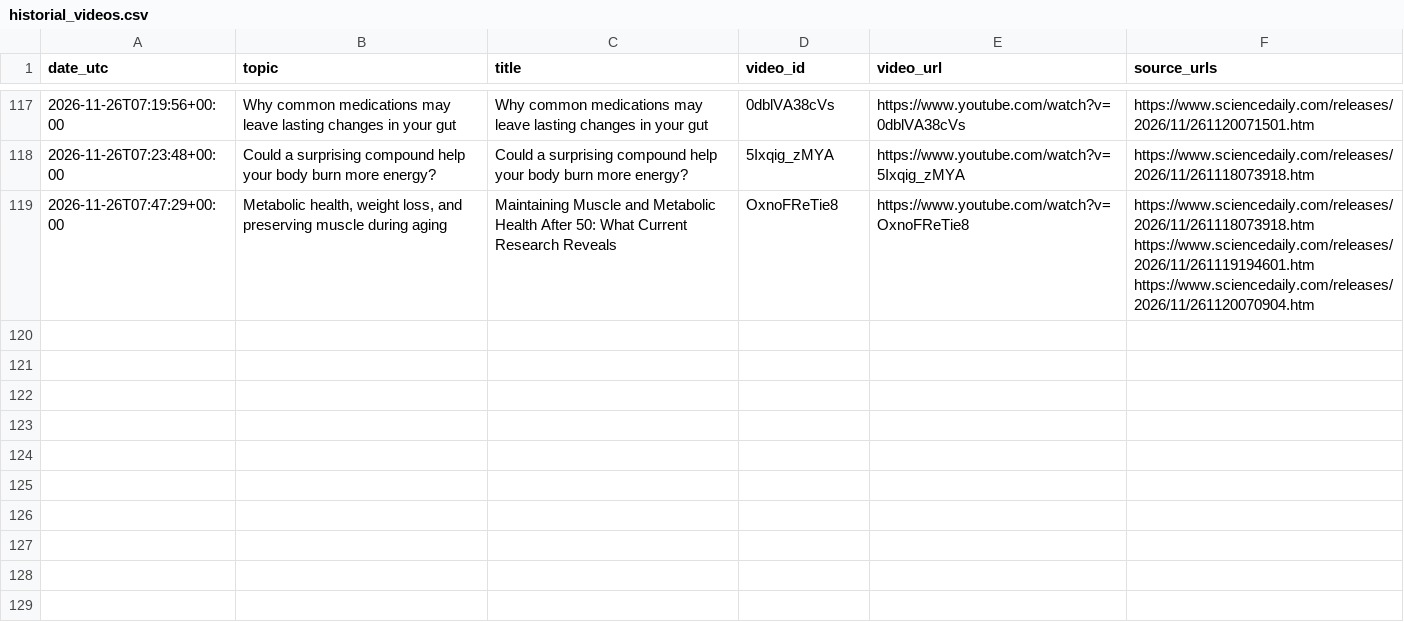
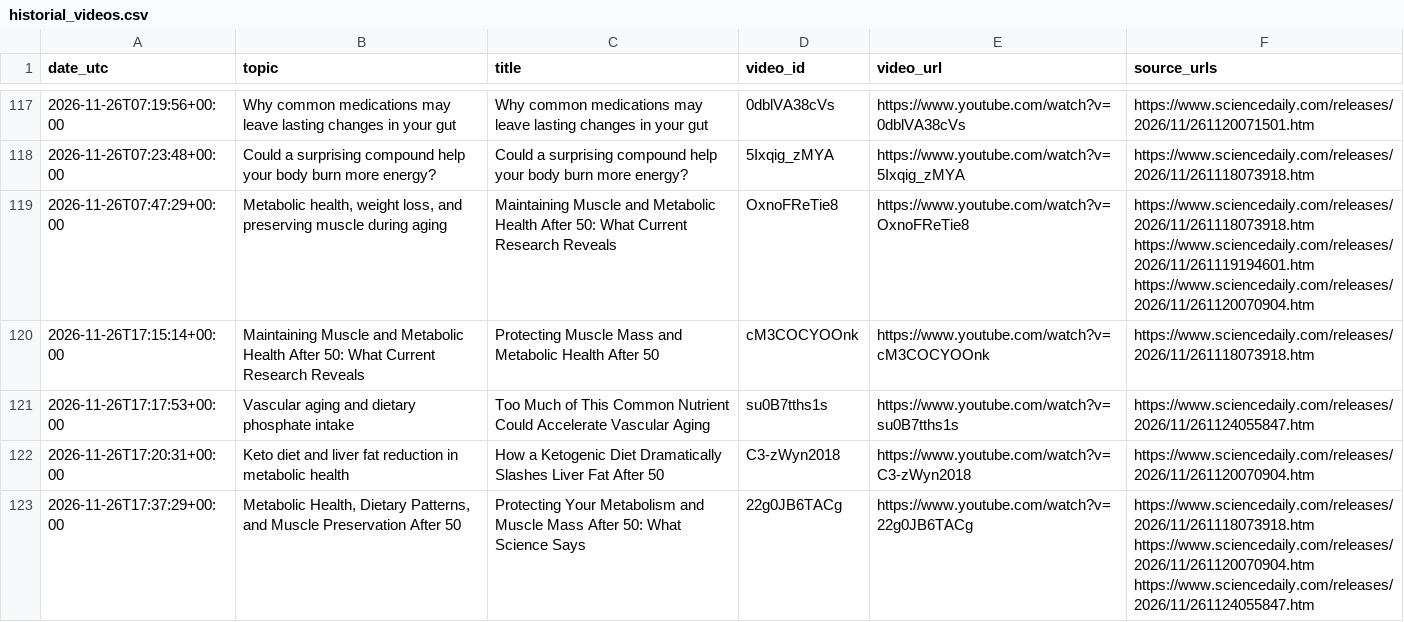
Before and after one commit to ignacitoooo/youtube_shorts_automation, a CSV file: data/historial_videos.csv, drawn as a sheet; only a part is shown, gaps mark what is left out; the diff names each change by its address in the sheet, - before the commit and + after, or states it on an @@ line.

```diff
--- a/data/historial_videos.csv
+++ b/data/historial_videos.csv
+row 120: 2026-11-26T17:15:14+00:00 | Maintaining Muscle and Metabolic Health After 50: What Current Research Reveals | Protecting Muscle Mass and Metabolic Health After 50 | cM3COCYOOnk | https://www.youtube.com/watch?v=cM3COCYOOnk | https://www.sciencedaily.com/releases/2026/11/261118073918.htm
+row 121: 2026-11-26T17:17:53+00:00 | Vascular aging and dietary phosphate intake | Too Much of This Common Nutrient Could Accelerate Vascular Aging | su0B7tths1s | https://www.youtube.com/watch?v=su0B7tths1s | https://www.sciencedaily.com/releases/2026/11/261124055847.htm
+row 122: 2026-11-26T17:20:31+00:00 | Keto diet and liver fat reduction in metabolic health | How a Ketogenic Diet Dramatically Slashes Liver Fat After 50 | C3-zWyn2018 | https://www.youtube.com/watch?v=C3-zWyn2018 | https://www.sciencedaily.com/releases/2026/11/261120070904.htm
+row 123: 2026-11-26T17:37:29+00:00 | Metabolic Health, Dietary Patterns, and Muscle Preservation After 50 | Protecting Your Metabolism and Muscle Mass After 50: What Science Says | 22g0JB6TACg | https://www.youtube.com/watch?v=22g0JB6TACg | https://www.sciencedaily.com/releases/2026/11/261118073918.htm https://www.sciencedaily.com/releases/2026/11/261120070904.htm https://www.sciencedaily.com/releases/2026/11/261124055847.htm
```
